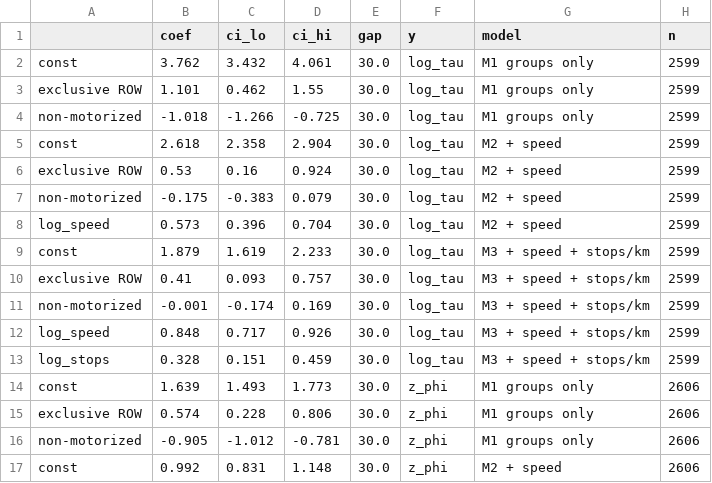
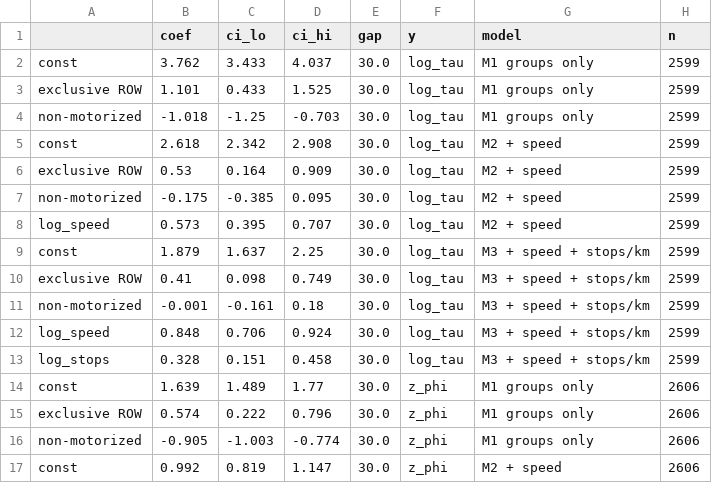
Before and after one commit to yxriam/memory_effect_in_traffic_flow, a CSV file: controls/results/row_regression.csv, drawn as a sheet; only a part is shown; the diff covers the shown part only.

```diff
--- a/controls/results/row_regression.csv
+++ b/controls/results/row_regression.csv
@@ -1,17 +1,17 @@
 ,coef,ci_lo,ci_hi,gap,y,model,n
-const,3.762,3.432,4.061,30.0,log_tau,M1 groups only,2599
-exclusive ROW,1.101,0.462,1.55,30.0,log_tau,M1 groups only,2599
-non-motorized,-1.018,-1.266,-0.725,30.0,log_tau,M1 groups only,2599
-const,2.618,2.358,2.904,30.0,log_tau,M2 + speed,2599
-exclusive ROW,0.53,0.16,0.924,30.0,log_tau,M2 + speed,2599
-non-motorized,-0.175,-0.383,0.079,30.0,log_tau,M2 + speed,2599
-log_speed,0.573,0.396,0.704,30.0,log_tau,M2 + speed,2599
-const,1.879,1.619,2.233,30.0,log_tau,M3 + speed + stops/km,2599
-exclusive ROW,0.41,0.093,0.757,30.0,log_tau,M3 + speed + stops/km,2599
-non-motorized,-0.001,-0.174,0.169,30.0,log_tau,M3 + speed + stops/km,2599
-log_speed,0.848,0.717,0.926,30.0,log_tau,M3 + speed + stops/km,2599
-log_stops,0.328,0.151,0.459,30.0,log_tau,M3 + speed + stops/km,2599
-const,1.639,1.493,1.773,30.0,z_phi,M1 groups only,2606
-exclusive ROW,0.574,0.228,0.806,30.0,z_phi,M1 groups only,2606
-non-motorized,-0.905,-1.012,-0.781,30.0,z_phi,M1 groups only,2606
-const,0.992,0.831,1.148,30.0,z_phi,M2 + speed,2606
+const,3.762,3.433,4.037,30.0,log_tau,M1 groups only,2599
+exclusive ROW,1.101,0.433,1.525,30.0,log_tau,M1 groups only,2599
+non-motorized,-1.018,-1.25,-0.703,30.0,log_tau,M1 groups only,2599
+const,2.618,2.342,2.908,30.0,log_tau,M2 + speed,2599
+exclusive ROW,0.53,0.164,0.909,30.0,log_tau,M2 + speed,2599
+non-motorized,-0.175,-0.385,0.095,30.0,log_tau,M2 + speed,2599
+log_speed,0.573,0.395,0.707,30.0,log_tau,M2 + speed,2599
+const,1.879,1.637,2.25,30.0,log_tau,M3 + speed + stops/km,2599
+exclusive ROW,0.41,0.098,0.749,30.0,log_tau,M3 + speed + stops/km,2599
+non-motorized,-0.001,-0.161,0.18,30.0,log_tau,M3 + speed + stops/km,2599
+log_speed,0.848,0.706,0.924,30.0,log_tau,M3 + speed + stops/km,2599
+log_stops,0.328,0.151,0.458,30.0,log_tau,M3 + speed + stops/km,2599
+const,1.639,1.489,1.77,30.0,z_phi,M1 groups only,2606
+exclusive ROW,0.574,0.222,0.796,30.0,z_phi,M1 groups only,2606
+non-motorized,-0.905,-1.003,-0.774,30.0,z_phi,M1 groups only,2606
+const,0.992,0.819,1.147,30.0,z_phi,M2 + speed,2606
```
Also changed, not shown: 119 edited cells elsewhere in this file, controls/results/hurst_control.csv, controls/results/row_regression_split.csv, 18 other files.
